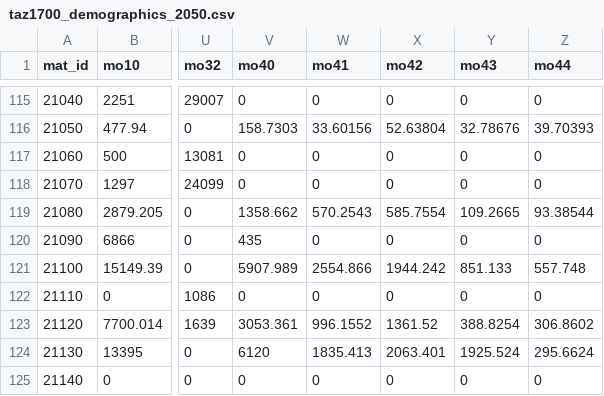
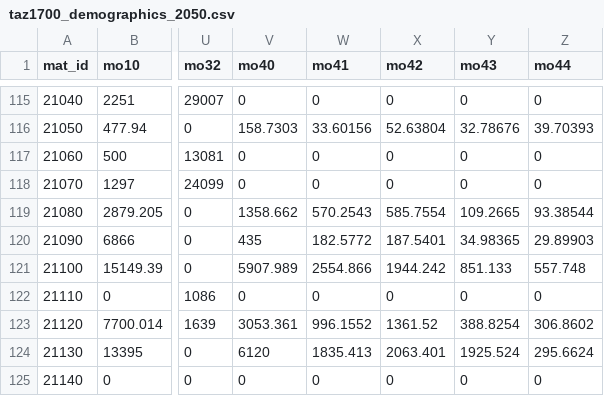
Before and after one commit to KristinaKwong/r2uPhase2, a CSV file: RTM/BaseNetworks/Inputs/taz1700_demographics_2050.csv, drawn as a sheet; only a part is shown, gaps mark what is left out; the diff names each change by its address in the sheet, - before the commit and + after, or states it on an @@ line.

```diff
--- a/RTM/BaseNetworks/Inputs/taz1700_demographics_2050.csv
+++ b/RTM/BaseNetworks/Inputs/taz1700_demographics_2050.csv
-W120 (mo41): 0
+W120 (mo41): 182.5772
-X120 (mo42): 0
+X120 (mo42): 187.5401
-Y120 (mo43): 0
+Y120 (mo43): 34.98365
-Z120 (mo44): 0
+Z120 (mo44): 29.89903
```
Also changed, not shown: RTM/BaseNetworks/Inputs/taz1700_demographics_2035.csv.
